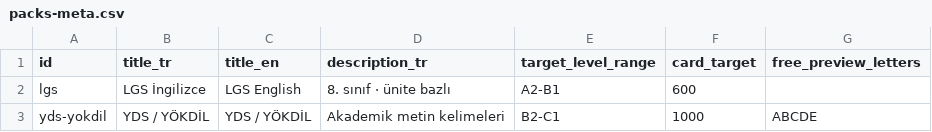
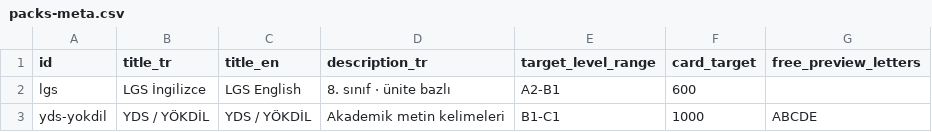
Before and after one commit to talhabayhn/lexi, a CSV file: content/exam-packs/packs-meta.csv, drawn as a sheet.

Commit message:
content: widen the YDS level window; fix the exam-packs subtitle
- yds-yokdil level window B1-C1 (was B2-C1): exam health and science vocabulary
  is taught from B1, so its 12 B1 cards stay; 0 level-window warnings now.
  contentVersion 21 -> 22 (content.db exam_pack.level_range changed).
- Home exam-packs subtitle: LGS · YDS · YÖKDİL (TR + EN). The Cards.kt and
  gallery samples keep the old text (design samples, not user-facing).

```diff
--- a/content/exam-packs/packs-meta.csv
+++ b/content/exam-packs/packs-meta.csv
@@ -2,2 +2,2 @@ id,title_tr,title_en,description_tr,target_level_range,card_target,free_preview_
 lgs,LGS İngilizce,LGS English,8. sınıf · ünite bazlı,A2-B1,600,
-yds-yokdil,YDS / YÖKDİL,YDS / YÖKDİL,Akademik metin kelimeleri,B2-C1,1000,ABCDE
+yds-yokdil,YDS / YÖKDİL,YDS / YÖKDİL,Akademik metin kelimeleri,B1-C1,1000,ABCDE
```
Also changed, not shown: 4 other files.
